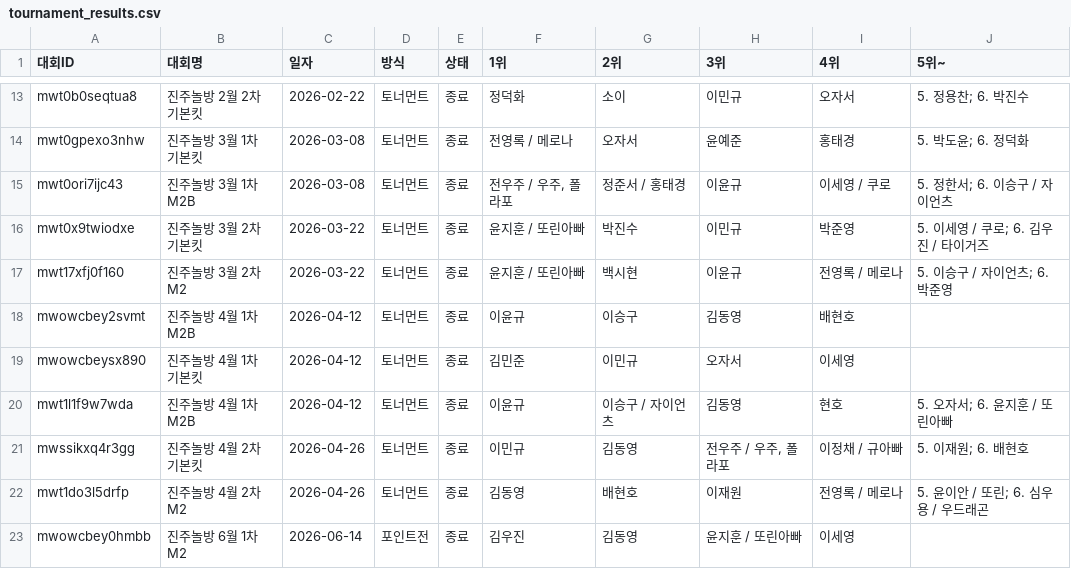
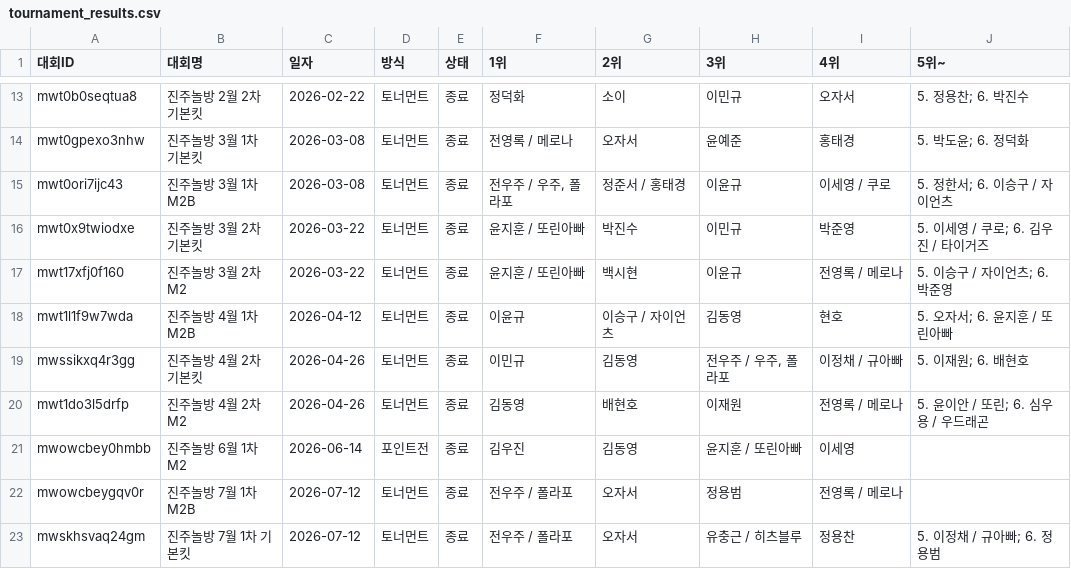
Before and after one commit to intiipu-prog/jjnb_tournermant, a CSV file: data/tournament_results.csv, drawn as a sheet; only a part is shown, gaps mark what is left out; the shorter side is filled out with more unchanged rows.

Commit message:
백업: 대회 결과 (2026. 11. 23. 오후 6:15:05)

```diff
--- a/data/tournament_results.csv
+++ b/data/tournament_results.csv
@@ -17,4 +17,2 @@ mwt0x9twiodxe,진주놀방 3월 2차 기본킷,2026-03-22,토너먼트,종료,
 mwt17xfj0f160,진주놀방 3월 2차 M2,2026-03-22,토너먼트,종료,윤지훈 / 또린아빠,백시현,이윤규,전영록 / 메로나,5. 이승구 / 자이언츠; 6. 박준영
-mwowcbey2svmt,진주놀방 4월 1차 M2B,2026-04-12,토너먼트,종료,이윤규,이승구,김동영,배현호,
-mwowcbeysx890,진주놀방 4월 1차 기본킷,2026-04-12,토너먼트,종료,김민준,이민규,오자서,이세영,
 mwt1l1f9w7wda,진주놀방 4월 1차 M2B,2026-04-12,토너먼트,종료,이윤규,이승구 / 자이언츠,김동영,현호,5. 오자서; 6. 윤지훈 / 또린아빠
```
